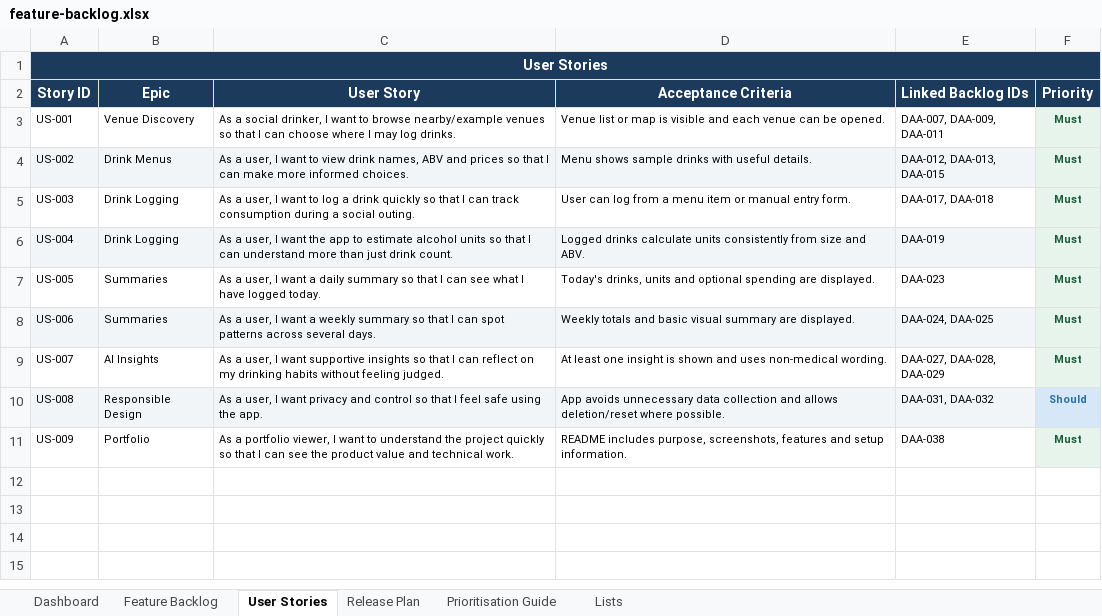
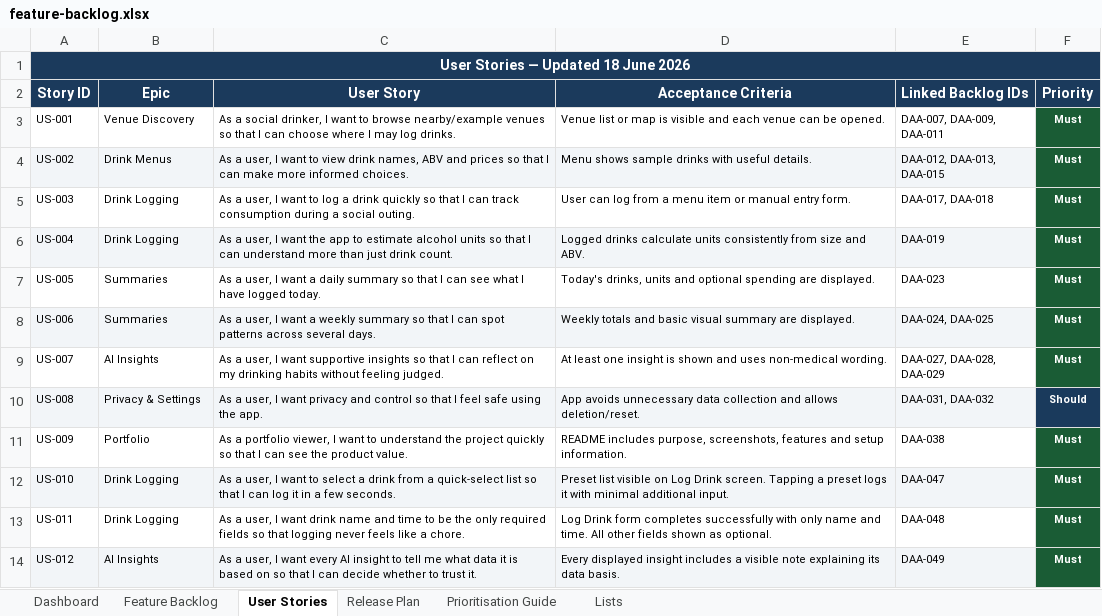
Before and after one commit to MattReid390/drink-awareness-app, an Excel workbook: docs/feature-backlog.xlsx, sheet User Stories, drawn as a sheet; values as stored, in another font and other column widths than the file's, no borders; the diff names each change by its address in the sheet, - before the commit and + after, or states it on an @@ line.

```diff
--- a/docs/feature-backlog.xlsx (sheet User Stories)
+++ b/docs/feature-backlog.xlsx (sheet User Stories)
-A1 (Story ID): User Stories
+A1 (Story ID): User Stories — Updated 18 June 2026
@@ F3:F9 fill: #E6F4EC → #1A5C35, text colour: #1A5C35 → #FFFFFF @@
-B10 (Epic): Responsible Design
+B10 (Epic): Privacy & Settings
-D10 (Acceptance Criteria): …and allows deletion/reset where possible.
+D10 (Acceptance Criteria): …and allows deletion/reset.
@@ F10 fill: #D6E8F7 → #1A3A5C, text colour: #2E6DA4 → #FFFFFF @@
-C11 (User Story): …the product value and technical work.
+C11 (User Story): …the product value.
@@ F11 fill: #E6F4EC → #1A5C35, text colour: #1A5C35 → #FFFFFF @@
+row 12: US-010 | Drink Logging | As a user, I want to select a drink from a quick-select list so that I can log it in a few seconds. | Preset list visible on Log Drink screen. Tapping a preset logs it with minimal additional input. | DAA-047 | Must
+row 13: US-011 | Drink Logging | As a user, I want drink name and time to be the only required fields so that logging never feels like a chore. | Log Drink form completes successfully with only name and time. All other fields shown as optional. | DAA-048 | Must
+row 14: US-012 | AI Insights | As a user, I want every AI insight to tell me what data it is based on so that I can decide whether to trust it. | Every displayed insight includes a visible note explaining its data basis. | DAA-049 | Must
```
Also changed, not shown: sheet Dashboard, sheet Feature Backlog, sheet Release Plan, sheet Prioritisation Guide, sheet Lists, formulas that keep their value, docs/assumptions-risks.xlsx, 2 other files.
